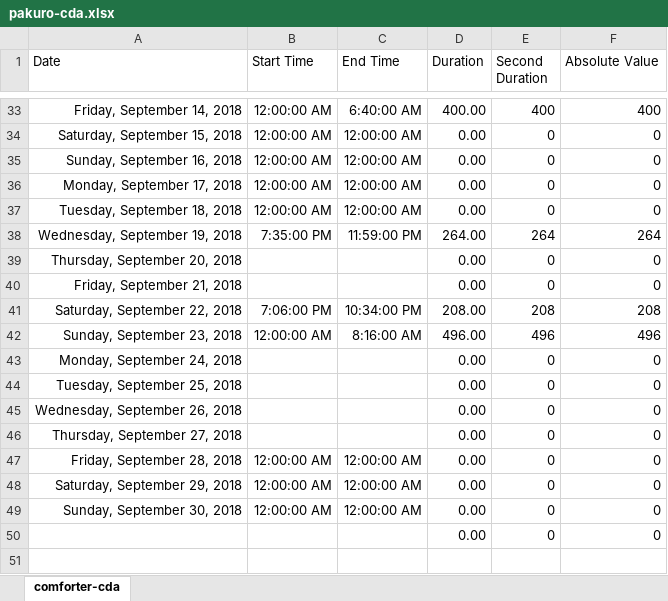
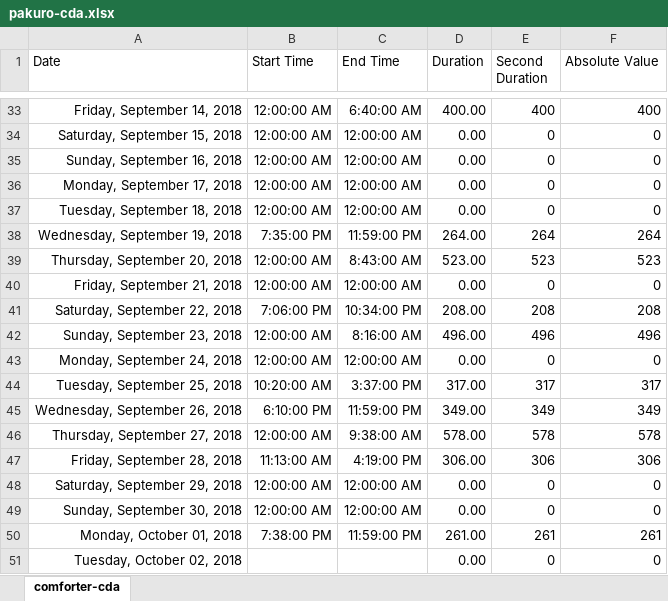
Before and after one commit to ArthurEzenwanne/power-supply, an Excel workbook: pakuro/pakuro-cda.xlsx, sheet comforter-cda, drawn as a sheet; only a part is shown, gaps mark what is left out; values as stored, in another font and other column widths than the file's, no borders; table styles not drawn; removed rows and columns are numbered as before the commit, all else as after; the diff names each change by its address in the sheet, - before the commit and + after, or states it on an @@ line.

Commit message:
Add daily power records

```diff
--- a/pakuro/pakuro-cda.xlsx (sheet comforter-cda)
+++ b/pakuro/pakuro-cda.xlsx (sheet comforter-cda)
-row 39: Thursday, September 20, 2018 |  |  | 0.00 | 0 | 0
+row 39: Thursday, September 20, 2018 | 12:00:00 AM | 8:43:00 AM | 523.00 | 523 | 523
-B40 (Start Time): (empty)
+B40 (Start Time): 12:00:00 AM
-C40 (End Time): (empty)
+C40 (End Time): 12:00:00 AM
-row 43: Monday, September 24, 2018 |  |  | 0.00 | 0 | 0
-row 44: Tuesday, September 25, 2018 |  |  | 0.00 | 0 | 0
-row 45: Wednesday, September 26, 2018 |  |  | 0.00 | 0 | 0
-row 46: Thursday, September 27, 2018 |  |  | 0.00 | 0 | 0
-A43 (Date): Friday, September 28, 2018
+A43 (Date): Monday, September 24, 2018
+row 44: Tuesday, September 25, 2018 | 10:20:00 AM | 3:37:00 PM | 317.00 | 317 | 317
+row 45: Wednesday, September 26, 2018 | 6:10:00 PM | 11:59:00 PM | 349.00 | 349 | 349
+row 46: Thursday, September 27, 2018 | 12:00:00 AM | 9:38:00 AM | 578.00 | 578 | 578
+row 47: Friday, September 28, 2018 | 11:13:00 AM | 4:19:00 PM | 306.00 | 306 | 306
+row 50: Monday, October 01, 2018 | 7:38:00 PM | 11:59:00 PM | 261.00 | 261 | 261
-A51 (Date): (empty)
+A51 (Date): Tuesday, October 02, 2018
```
Also changed, not shown: formulas that keep their value.
